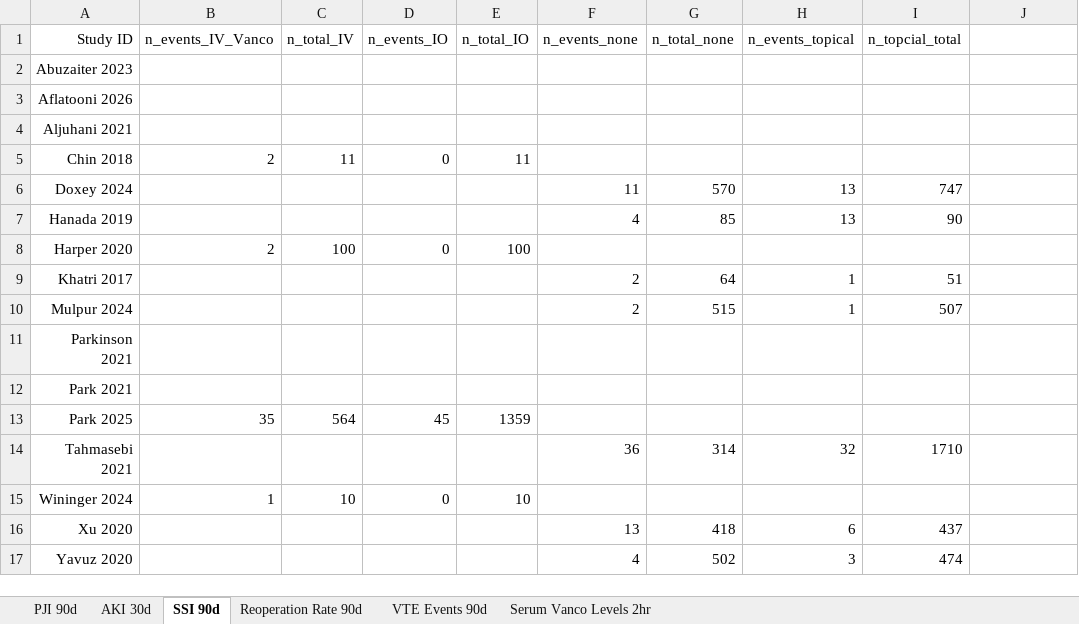
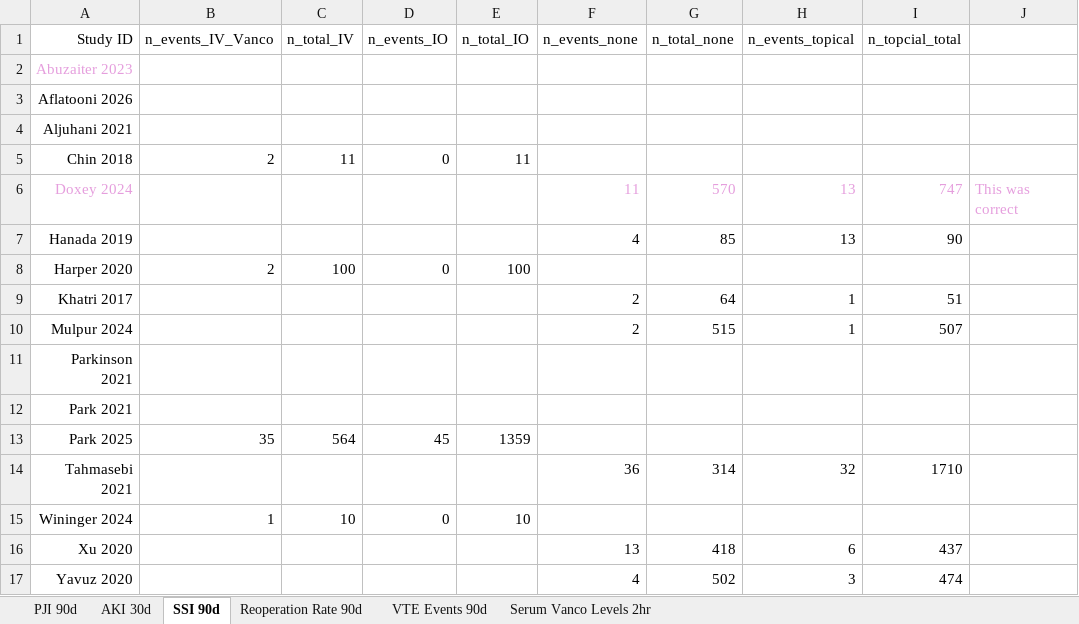
Before and after one commit to golpiraelmi/BenWajda, an Excel workbook: Vanco/data/Vanco Stats.xlsx, sheet SSI 90d, drawn as a sheet; values as stored, in another font and other column widths than the file's, no borders; the diff names each change by its address in the sheet, - before the commit and + after, or states it on an @@ line.

```diff
--- a/Vanco/data/Vanco Stats.xlsx (sheet SSI 90d)
+++ b/Vanco/data/Vanco Stats.xlsx (sheet SSI 90d)
-A2 text colour: black
+A2 text colour: #E59EDD
-A6 text colour: black
+A6 text colour: #E59EDD
-F6:I6 text colour: black
+F6:I6 text colour: #E59EDD
-J6: (empty)
+J6: This was correct
```
Also changed, not shown: sheet PJI 90d, sheet VTE Events 90d, sheet Reoperation Rate 90d, sheet AKI 30d, Vanco/data/Vanco Stats_formatted.xlsx, 26 other files.
